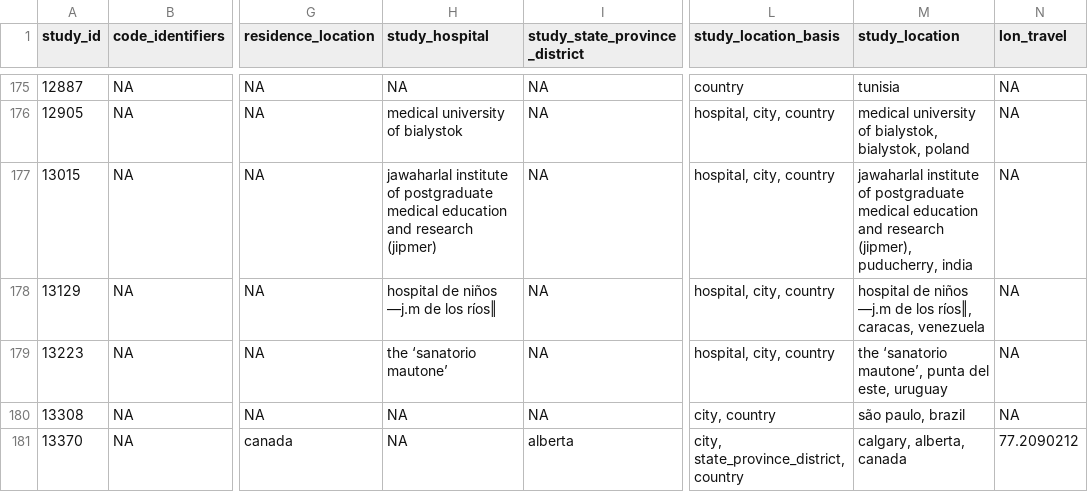
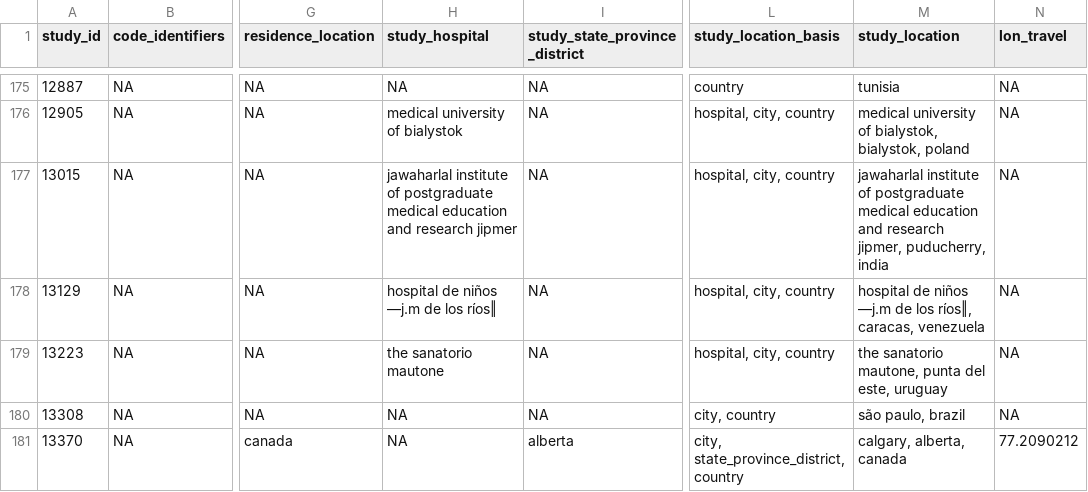
Before and after one commit to ecohealthalliance/amr-db, a CSV file: data/locations.csv, drawn as a sheet; only a part is shown, gaps mark what is left out; the diff covers the shown part only; the diff names each change by its address in the sheet, - before the commit and + after, or states it on an @@ line.

```diff
--- a/data/locations.csv
+++ b/data/locations.csv
-H177 (study_hospital): …and research (jipmer)
+H177 (study_hospital): …and research jipmer
-M177 (study_location): …and research (jipmer), puducherry, india
+M177 (study_location): …and research jipmer, puducherry, india
-H179 (study_hospital): the ‘sanatorio mautone’
+H179 (study_hospital): the sanatorio mautone
-M179 (study_location): the ‘sanatorio mautone’, punta del…
+M179 (study_location): the sanatorio mautone, punta del…
```
Also changed, not shown: 83 edited cells elsewhere in this file, data-raw/geocode_locations_complete.csv, 1 other file.
